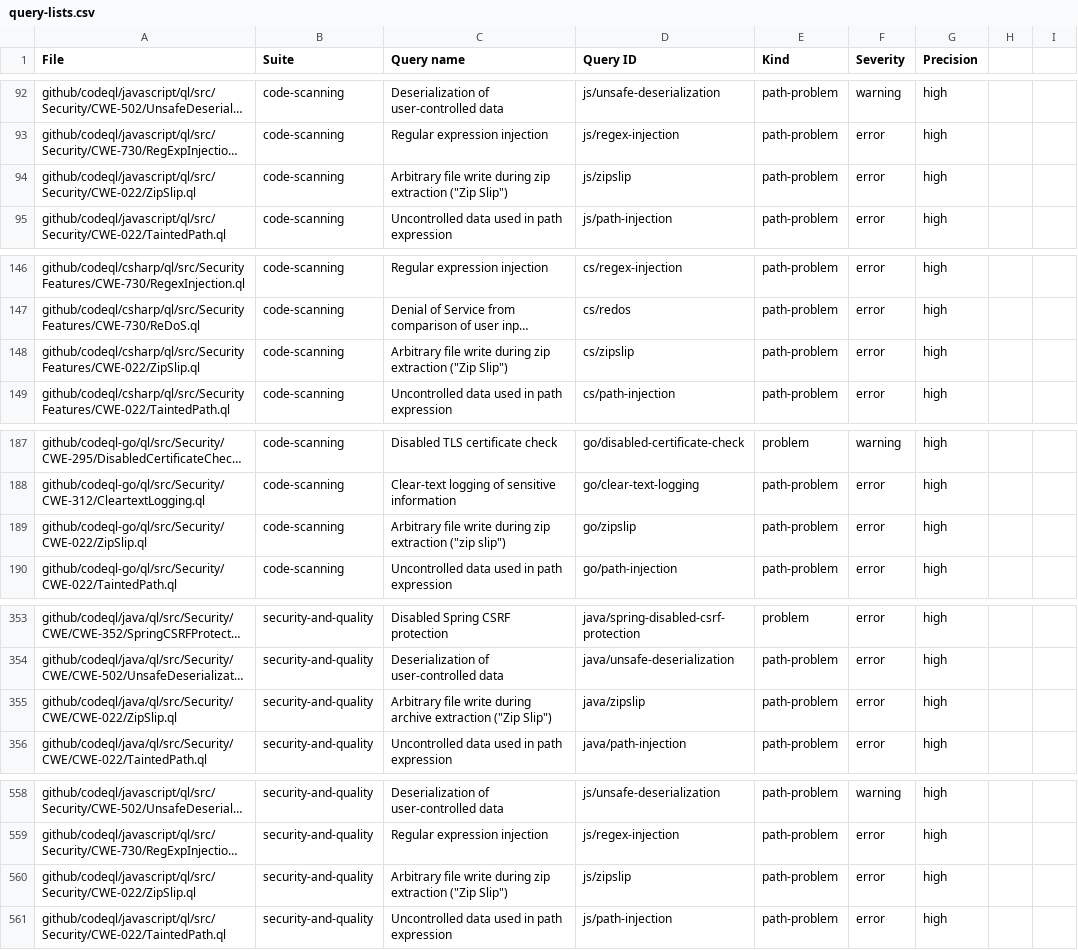
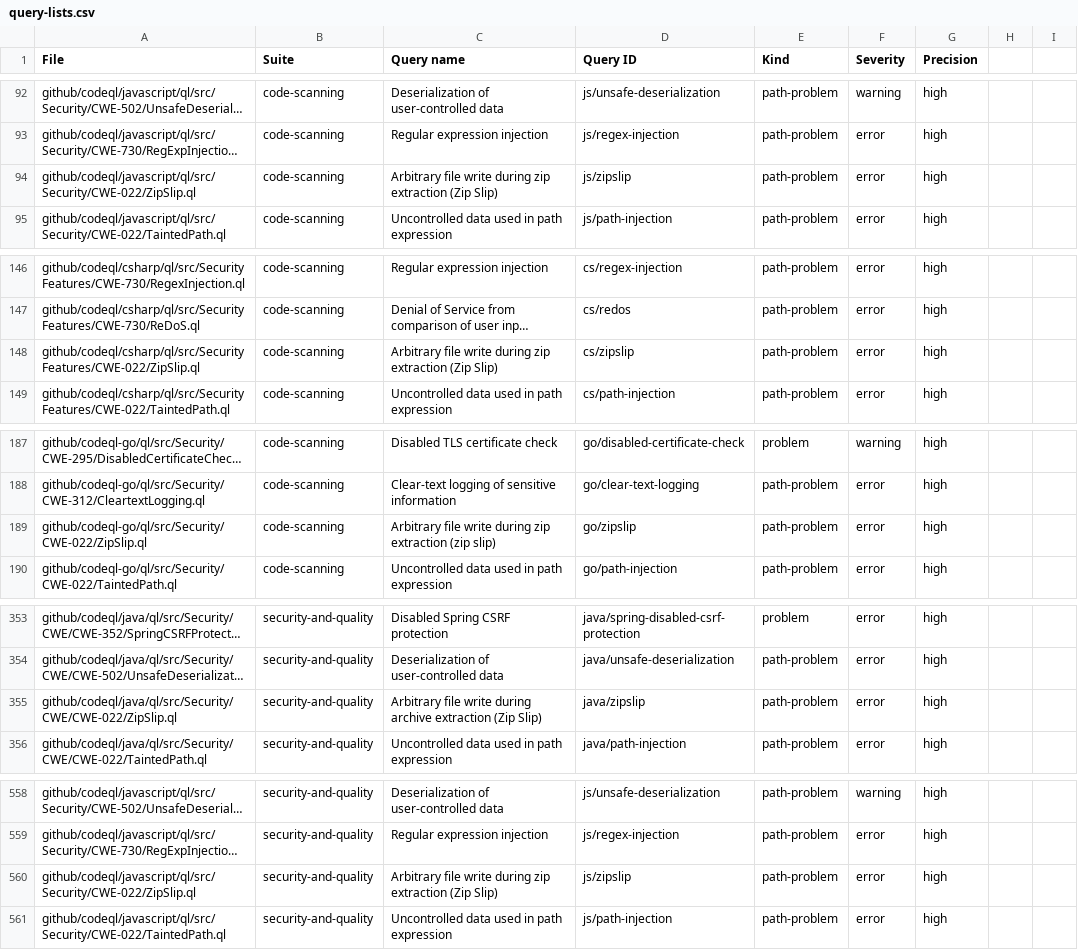
Before and after one commit to jhutchings1/codeQL-query-info, a CSV file: query-lists.csv, drawn as a sheet; only a part is shown, gaps mark what is left out; long unchanged cells end in …; the diff covers the shown part only; the diff names each change by its address in the sheet, - before the commit and + after, or states it on an @@ line.

Commit message:
Remove quotes

```diff
--- a/query-lists.csv
+++ b/query-lists.csv
-C94 (Query name): …zip extraction ("Zip Slip")
+C94 (Query name): …zip extraction (Zip Slip)
-C148 (Query name): …zip extraction ("Zip Slip")
+C148 (Query name): …zip extraction (Zip Slip)
-C189 (Query name): …zip extraction ("zip slip")
+C189 (Query name): …zip extraction (zip slip)
-C355 (Query name): …archive extraction ("Zip Slip")
+C355 (Query name): …archive extraction (Zip Slip)
-C560 (Query name): …zip extraction ("Zip Slip")
+C560 (Query name): …zip extraction (Zip Slip)
```
Also changed, not shown: 8 edited cells elsewhere in this file.
